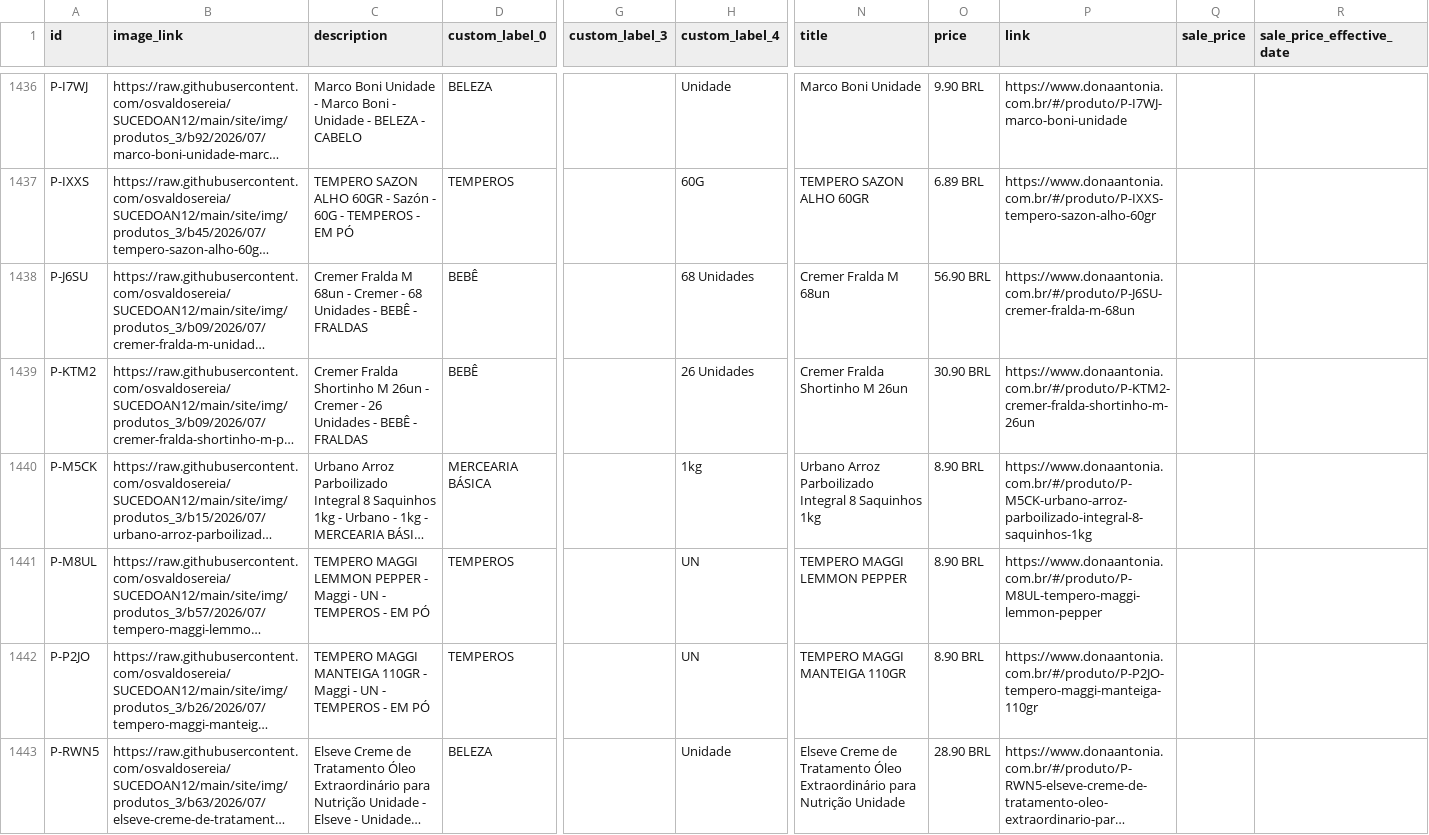
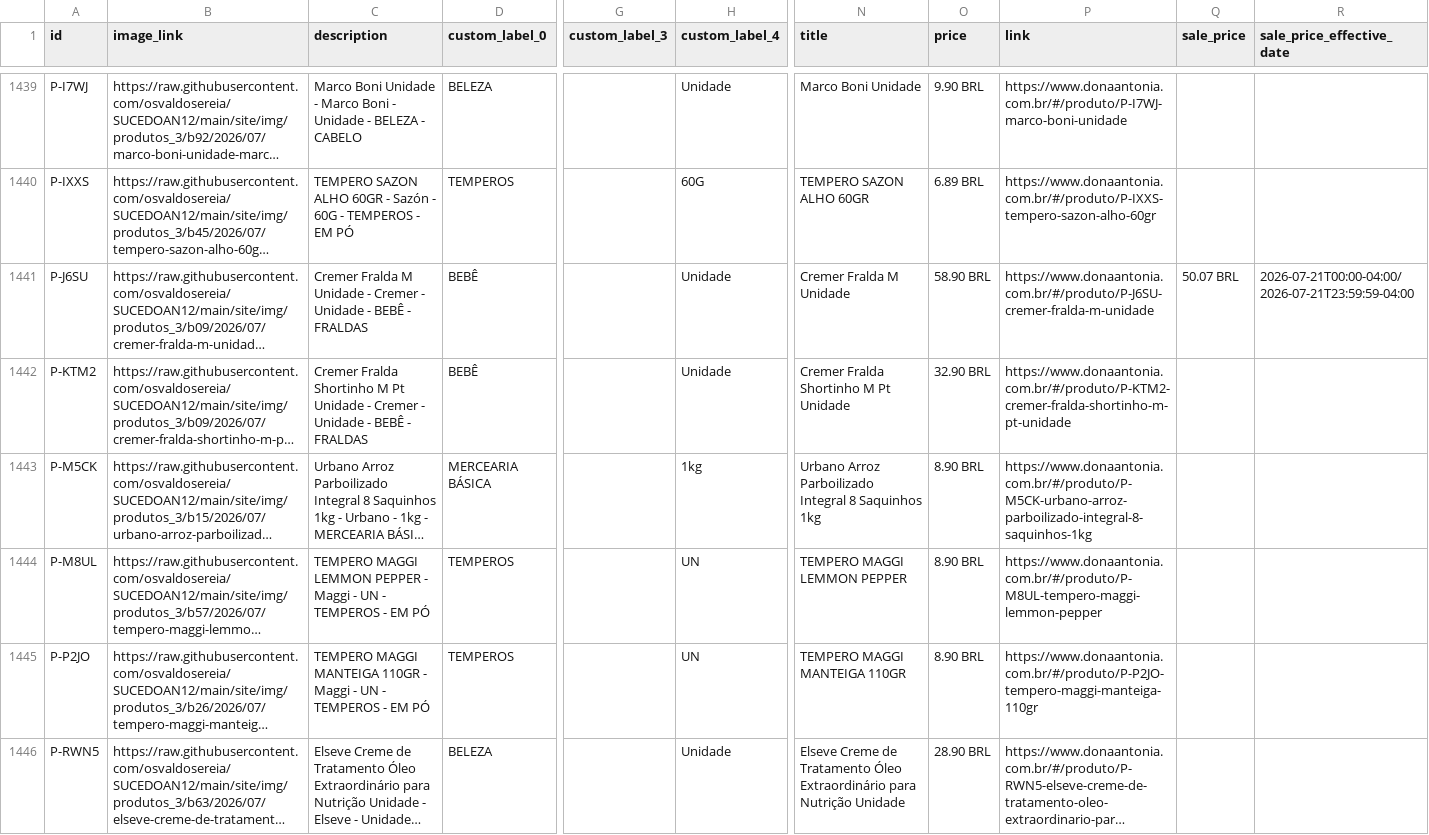
Before and after one commit to osvaldosereia/SUCEDOAN12, a CSV file: site/produtos_meta.csv, drawn as a sheet; only a part is shown, gaps mark what is left out; long unchanged cells end in …; addresses are those after the commit; the diff covers the shown part only; the diff names each change by its address in the sheet, - before the commit and + after, or states it on an @@ line.

Commit message:
Atualiza produtos_meta.csv (Meta) pelo admin Dona Antônia

```diff
--- a/site/produtos_meta.csv
+++ b/site/produtos_meta.csv
-C1441 (description): …Fralda M 68un - Cremer - 68 Unidades - BEBÊ…
+C1441 (description): …Fralda M Unidade - Cremer - Unidade - BEBÊ…
-H1441 (custom_label_4): 68 Unidades
+H1441 (custom_label_4): Unidade
-N1441 (title): Cremer Fralda M 68un
+N1441 (title): Cremer Fralda M Unidade
-O1441 (price): 56.90 BRL
+O1441 (price): 58.90 BRL
-P1441 (link): https://www.donaantonia.com.br/#/produto/P-J6SU-cremer-fralda-m-68un
+P1441 (link): https://www.donaantonia.com.br/#/produto/P-J6SU-cremer-fralda-m-unidade
-Q1441 (sale_price): (empty)
+Q1441 (sale_price): 50.07 BRL
-R1441 (sale_price_effective_date): (empty)
+R1441 (sale_price_effective_date): 2026-07-21T00:00-04:00/2026-07-21T23:59:59-04:00
-C1442 (description): …Shortinho M 26un - Cremer - 26 Unidades - BEBÊ…
+C1442 (description): …Shortinho M Pt Unidade - Cremer - Unidade - BEBÊ…
-H1442 (custom_label_4): 26 Unidades
+H1442 (custom_label_4): Unidade
-N1442 (title): Cremer Fralda Shortinho M 26un
+N1442 (title): Cremer Fralda Shortinho M Pt Unidade
-O1442 (price): 30.90 BRL
+O1442 (price): 32.90 BRL
-P1442 (link): https://www.donaantonia.com.br/#/produto/P-KTM2-cremer-fralda-shortinho-m-26un
+P1442 (link): https://www.donaantonia.com.br/#/produto/P-KTM2-cremer-fralda-shortinho-m-pt-unidade
```
Also changed, not shown: 1 removed row, 4 moved rows and 95 edited cells elsewhere in this file.
